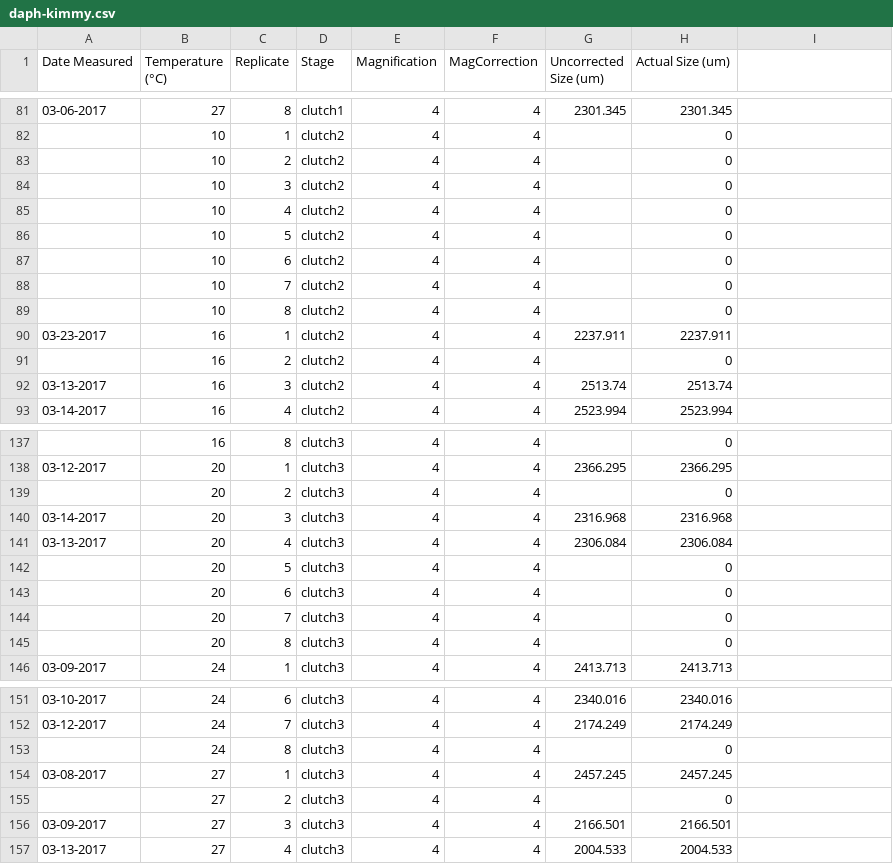
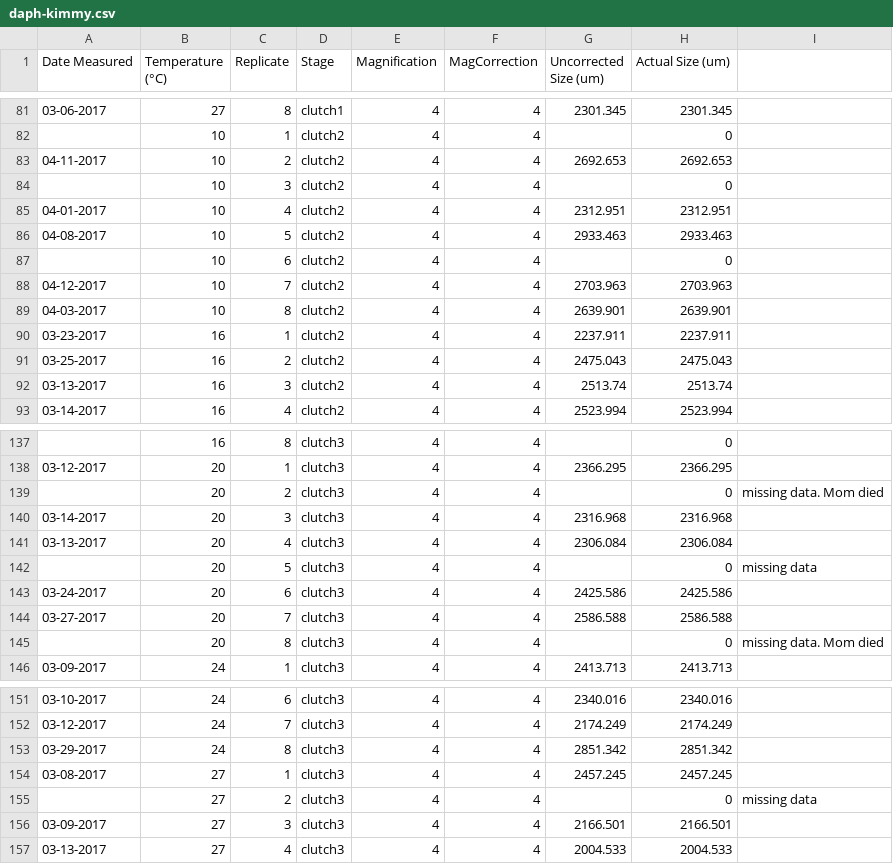
Before and after one commit to JoeyBernhardt/Daph-TSR, a CSV file: data-raw/daph-kimmy.csv, drawn as a sheet; only a part is shown, gaps mark what is left out; the diff covers the shown part only.

Commit message:
adding new TSR data

```diff
--- a/data-raw/daph-kimmy.csv
+++ b/data-raw/daph-kimmy.csv
@@ -83 +83 @@ Date Measured,Temperature (°C),Replicate,Stage,Magnification,MagCorrection, Unc
-,10,2,clutch2,4,4,,0
+04-11-2017,10,2,clutch2,4,4,2692.653,2692.653,
@@ -85,2 +85,2 @@ Date Measured,Temperature (°C),Replicate,Stage,Magnification,MagCorrection, Unc
-,10,4,clutch2,4,4,,0
-,10,5,clutch2,4,4,,0
+04-01-2017,10,4,clutch2,4,4,2312.951,2312.951,
+04-08-2017,10,5,clutch2,4,4,2933.463,2933.463,
@@ -88,2 +88,2 @@ Date Measured,Temperature (°C),Replicate,Stage,Magnification,MagCorrection, Unc
-,10,7,clutch2,4,4,,0
-,10,8,clutch2,4,4,,0
+04-12-2017,10,7,clutch2,4,4,2703.963,2703.963,
+04-03-2017,10,8,clutch2,4,4,2639.901,2639.901,
@@ -91 +91 @@ Date Measured,Temperature (°C),Replicate,Stage,Magnification,MagCorrection, Unc
-,16,2,clutch2,4,4,,0
+03-25-2017,16,2,clutch2,4,4,2475.043,2475.043,
@@ -139 +139 @@ Date Measured,Temperature (°C),Replicate,Stage,Magnification,MagCorrection, Unc
-,20,2,clutch3,4,4,,0
+,20,2,clutch3,4,4,,0,missing data. Mom died
@@ -142,4 +142,4 @@ Date Measured,Temperature (°C),Replicate,Stage,Magnification,MagCorrection, Unc
-,20,5,clutch3,4,4,,0
-,20,6,clutch3,4,4,,0
-,20,7,clutch3,4,4,,0
-,20,8,clutch3,4,4,,0
+,20,5,clutch3,4,4,,0,missing data
+03-24-2017,20,6,clutch3,4,4,2425.586,2425.586,
+03-27-2017,20,7,clutch3,4,4,2586.588,2586.588,
+,20,8,clutch3,4,4,,0,missing data. Mom died
@@ -153 +153 @@ Date Measured,Temperature (°C),Replicate,Stage,Magnification,MagCorrection, Unc
-,24,8,clutch3,4,4,,0
+03-29-2017,24,8,clutch3,4,4,2851.342,2851.342,
@@ -155 +155 @@ Date Measured,Temperature (°C),Replicate,Stage,Magnification,MagCorrection, Unc
-,27,2,clutch3,4,4,,0
+,27,2,clutch3,4,4,,0,missing data
```
Also changed, not shown: 39 edited cells elsewhere in this file, 2 other files.
